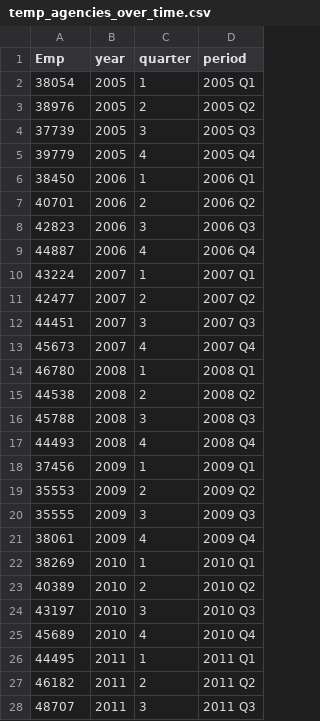
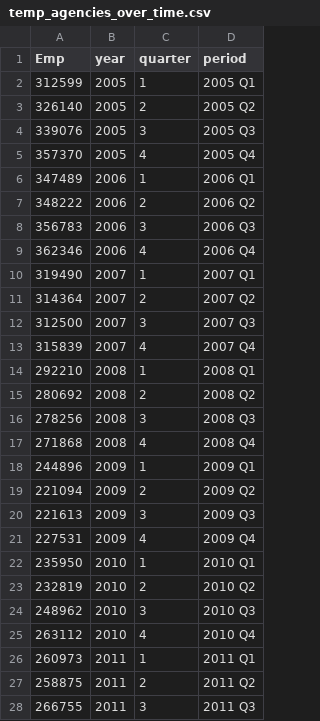
Before and after one commit to dismalscientist86/Temp_agencies, a CSV file: output/temp_agencies_over_time.csv, drawn as a sheet; only a part is shown; the diff covers the shown part only.

```diff
--- a/output/temp_agencies_over_time.csv
+++ b/output/temp_agencies_over_time.csv
@@ -1,28 +1,28 @@
 Emp,year,quarter,period
-38054,2005,1,2005 Q1
-38976,2005,2,2005 Q2
-37739,2005,3,2005 Q3
-39779,2005,4,2005 Q4
-38450,2006,1,2006 Q1
-40701,2006,2,2006 Q2
-42823,2006,3,2006 Q3
-44887,2006,4,2006 Q4
-43224,2007,1,2007 Q1
-42477,2007,2,2007 Q2
-44451,2007,3,2007 Q3
-45673,2007,4,2007 Q4
-46780,2008,1,2008 Q1
-44538,2008,2,2008 Q2
-45788,2008,3,2008 Q3
-44493,2008,4,2008 Q4
-37456,2009,1,2009 Q1
-35553,2009,2,2009 Q2
-35555,2009,3,2009 Q3
-38061,2009,4,2009 Q4
-38269,2010,1,2010 Q1
-40389,2010,2,2010 Q2
-43197,2010,3,2010 Q3
-45689,2010,4,2010 Q4
-44495,2011,1,2011 Q1
-46182,2011,2,2011 Q2
-48707,2011,3,2011 Q3
+312599,2005,1,2005 Q1
+326140,2005,2,2005 Q2
+339076,2005,3,2005 Q3
+357370,2005,4,2005 Q4
+347489,2006,1,2006 Q1
+348222,2006,2,2006 Q2
+356783,2006,3,2006 Q3
+362346,2006,4,2006 Q4
+319490,2007,1,2007 Q1
+314364,2007,2,2007 Q2
+312500,2007,3,2007 Q3
+315839,2007,4,2007 Q4
+292210,2008,1,2008 Q1
+280692,2008,2,2008 Q2
+278256,2008,3,2008 Q3
+271868,2008,4,2008 Q4
+244896,2009,1,2009 Q1
+221094,2009,2,2009 Q2
+221613,2009,3,2009 Q3
+227531,2009,4,2009 Q4
+235950,2010,1,2010 Q1
+232819,2010,2,2010 Q2
+248962,2010,3,2010 Q3
+263112,2010,4,2010 Q4
+260973,2011,1,2011 Q1
+258875,2011,2,2011 Q2
+266755,2011,3,2011 Q3
```
Also changed, not shown: 53 edited cells elsewhere in this file, 6 other files.
